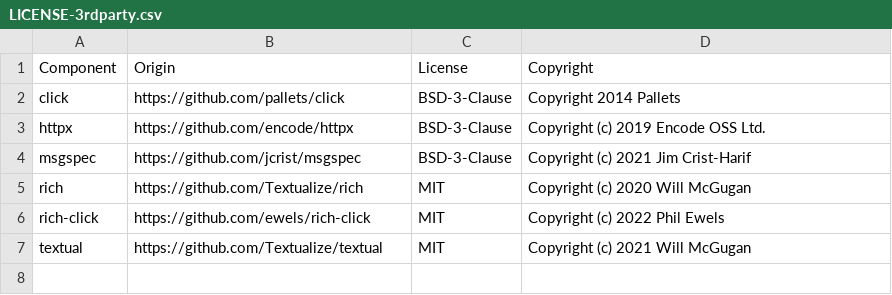
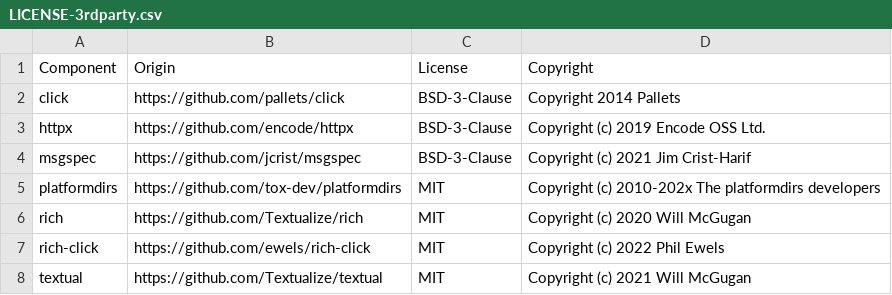
Before and after one commit to DataDog/ddgl-cli, a CSV file: LICENSE-3rdparty.csv, drawn as a sheet.

Commit message:
Create proper config module (#3)
* chore(deps): add platformdirs dependency

* refactor(config): move Config into a config package as a msgspec.Struct

* feat(config): add ConfigFile model + TOML config-file support

* fix(config): default to public gitlab.com instead of internal Datadog instance

* refactor(config): resolve token via configurable token_file/token_command instead of hardcoded ddtool

* feat(git): gate GitHub-remote project-path fallback behind opt-in config flag

* feat(config): cache resolved tokens in the TOKENS namespace

* docs: document config file support; remove remaining internal references

* docs: update install instructions to the new DataDog/ddgl-cli repo

* fix(cache): protect JSON cache files

* fix(config): handle config file read errors

* fix(attach): reuse cache for token resolution

```diff
--- a/LICENSE-3rdparty.csv
+++ b/LICENSE-3rdparty.csv
@@ -4,2 +4,3 @@ httpx,https://github.com/encode/httpx,BSD-3-Clause,Copyright (c) 2019 Encode OSS
 msgspec,https://github.com/jcrist/msgspec,BSD-3-Clause,Copyright (c) 2021 Jim Crist-Harif
+platformdirs,https://github.com/tox-dev/platformdirs,MIT,Copyright (c) 2010-202x The platformdirs developers
 rich,https://github.com/Textualize/rich,MIT,Copyright (c) 2020 Will McGugan
```
Also changed, not shown: 27 other files.
